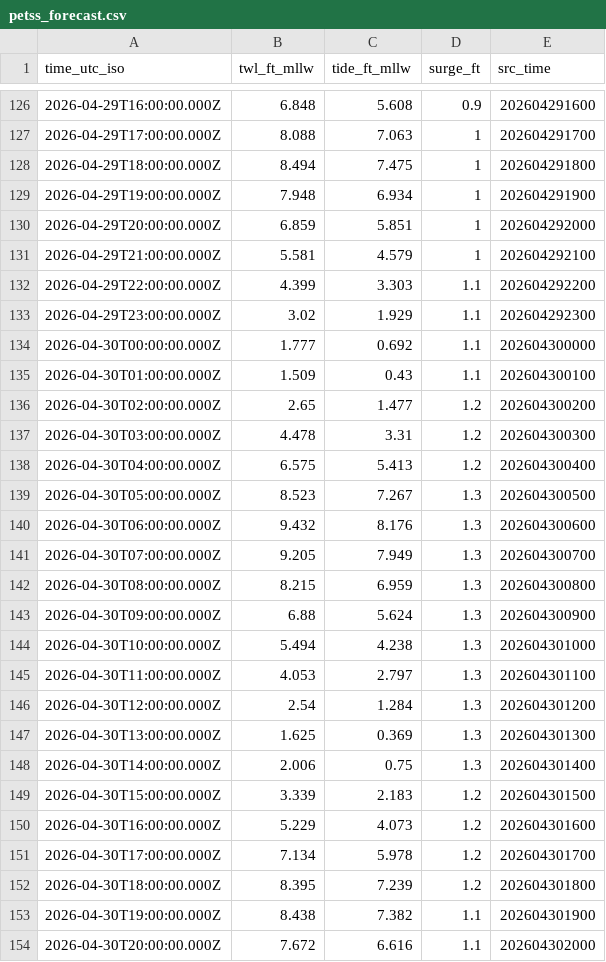
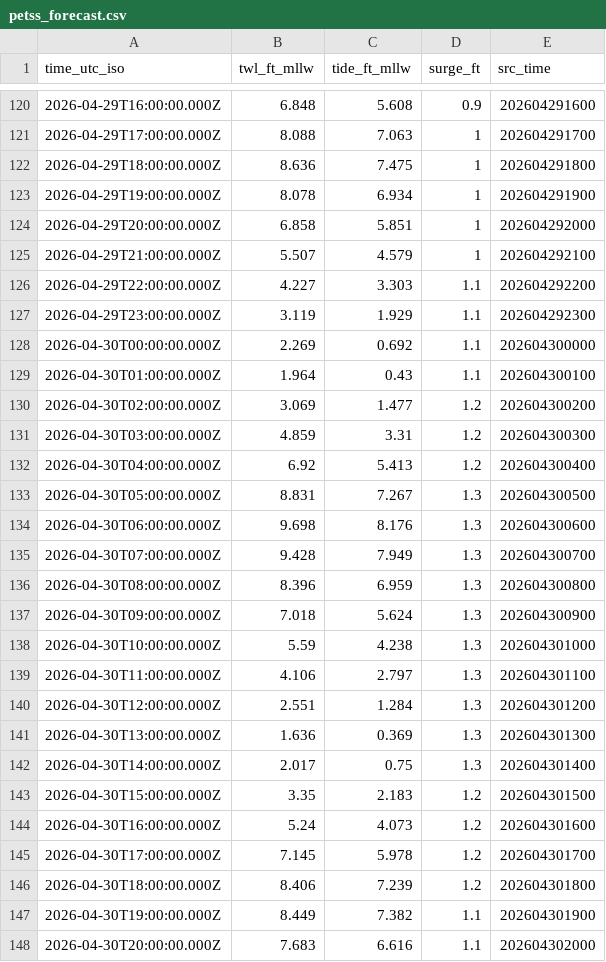
Before and after one commit to hondrospj/Burlington, a CSV file: data/petss_forecast.csv, drawn as a sheet; only a part is shown, gaps mark what is left out; the diff covers the shown part only.

```diff
--- a/data/petss_forecast.csv
+++ b/data/petss_forecast.csv
@@ -127,28 +121,28 @@ time_utc_iso,twl_ft_mllw,tide_ft_mllw,surge_ft,src_time
 2026-04-29T17:00:00.000Z,8.088,7.063,1,202604291700
-2026-04-29T18:00:00.000Z,8.494,7.475,1,202604291800
-2026-04-29T19:00:00.000Z,7.948,6.934,1,202604291900
-2026-04-29T20:00:00.000Z,6.859,5.851,1,202604292000
-2026-04-29T21:00:00.000Z,5.581,4.579,1,202604292100
-2026-04-29T22:00:00.000Z,4.399,3.303,1.1,202604292200
-2026-04-29T23:00:00.000Z,3.02,1.929,1.1,202604292300
-2026-04-30T00:00:00.000Z,1.777,0.692,1.1,202604300000
-2026-04-30T01:00:00.000Z,1.509,0.43,1.1,202604300100
-2026-04-30T02:00:00.000Z,2.65,1.477,1.2,202604300200
-2026-04-30T03:00:00.000Z,4.478,3.31,1.2,202604300300
-2026-04-30T04:00:00.000Z,6.575,5.413,1.2,202604300400
-2026-04-30T05:00:00.000Z,8.523,7.267,1.3,202604300500
-2026-04-30T06:00:00.000Z,9.432,8.176,1.3,202604300600
-2026-04-30T07:00:00.000Z,9.205,7.949,1.3,202604300700
-2026-04-30T08:00:00.000Z,8.215,6.959,1.3,202604300800
-2026-04-30T09:00:00.000Z,6.88,5.624,1.3,202604300900
-2026-04-30T10:00:00.000Z,5.494,4.238,1.3,202604301000
-2026-04-30T11:00:00.000Z,4.053,2.797,1.3,202604301100
-2026-04-30T12:00:00.000Z,2.54,1.284,1.3,202604301200
-2026-04-30T13:00:00.000Z,1.625,0.369,1.3,202604301300
-2026-04-30T14:00:00.000Z,2.006,0.75,1.3,202604301400
-2026-04-30T15:00:00.000Z,3.339,2.183,1.2,202604301500
-2026-04-30T16:00:00.000Z,5.229,4.073,1.2,202604301600
-2026-04-30T17:00:00.000Z,7.134,5.978,1.2,202604301700
-2026-04-30T18:00:00.000Z,8.395,7.239,1.2,202604301800
-2026-04-30T19:00:00.000Z,8.438,7.382,1.1,202604301900
-2026-04-30T20:00:00.000Z,7.672,6.616,1.1,202604302000
+2026-04-29T18:00:00.000Z,8.636,7.475,1,202604291800
+2026-04-29T19:00:00.000Z,8.078,6.934,1,202604291900
+2026-04-29T20:00:00.000Z,6.858,5.851,1,202604292000
+2026-04-29T21:00:00.000Z,5.507,4.579,1,202604292100
+2026-04-29T22:00:00.000Z,4.227,3.303,1.1,202604292200
+2026-04-29T23:00:00.000Z,3.119,1.929,1.1,202604292300
+2026-04-30T00:00:00.000Z,2.269,0.692,1.1,202604300000
+2026-04-30T01:00:00.000Z,1.964,0.43,1.1,202604300100
+2026-04-30T02:00:00.000Z,3.069,1.477,1.2,202604300200
+2026-04-30T03:00:00.000Z,4.859,3.31,1.2,202604300300
+2026-04-30T04:00:00.000Z,6.92,5.413,1.2,202604300400
+2026-04-30T05:00:00.000Z,8.831,7.267,1.3,202604300500
+2026-04-30T06:00:00.000Z,9.698,8.176,1.3,202604300600
+2026-04-30T07:00:00.000Z,9.428,7.949,1.3,202604300700
+2026-04-30T08:00:00.000Z,8.396,6.959,1.3,202604300800
+2026-04-30T09:00:00.000Z,7.018,5.624,1.3,202604300900
+2026-04-30T10:00:00.000Z,5.59,4.238,1.3,202604301000
+2026-04-30T11:00:00.000Z,4.106,2.797,1.3,202604301100
+2026-04-30T12:00:00.000Z,2.551,1.284,1.3,202604301200
+2026-04-30T13:00:00.000Z,1.636,0.369,1.3,202604301300
+2026-04-30T14:00:00.000Z,2.017,0.75,1.3,202604301400
+2026-04-30T15:00:00.000Z,3.35,2.183,1.2,202604301500
+2026-04-30T16:00:00.000Z,5.24,4.073,1.2,202604301600
+2026-04-30T17:00:00.000Z,7.145,5.978,1.2,202604301700
+2026-04-30T18:00:00.000Z,8.406,7.239,1.2,202604301800
+2026-04-30T19:00:00.000Z,8.449,7.382,1.1,202604301900
+2026-04-30T20:00:00.000Z,7.683,6.616,1.1,202604302000
```
Also changed, not shown: 6 added rows, 6 removed rows and 74 edited cells elsewhere in this file, 3 other files.
